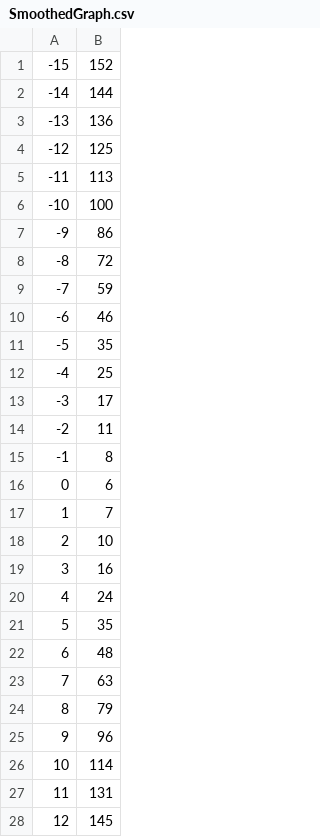
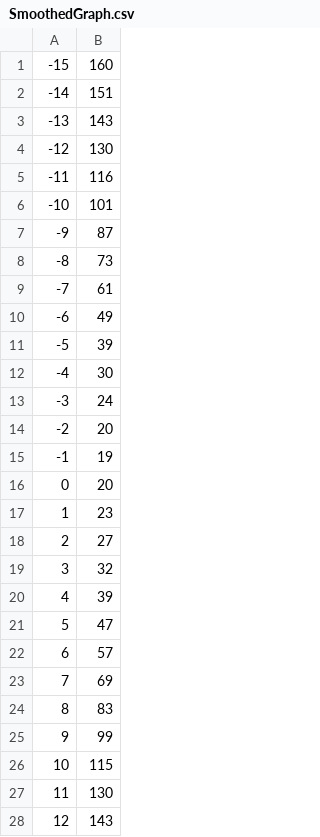
Before and after one commit to Fullerak/ProbAndStatsProject2, a CSV file: ProbAndStats2/SmoothedGraph.csv, drawn as a sheet; only a part is shown; the diff covers the shown part only.

```diff
--- a/ProbAndStats2/SmoothedGraph.csv
+++ b/ProbAndStats2/SmoothedGraph.csv
@@ -1,28 +1,28 @@
--15, 152
--14, 144
--13, 136
--12, 125
--11, 113
--10, 100
--9, 86
--8, 72
--7, 59
--6, 46
--5, 35
--4, 25
--3, 17
--2, 11
--1, 8
-0, 6
-1, 7
-2, 10
-3, 16
-4, 24
-5, 35
-6, 48
-7, 63
-8, 79
-9, 96
-10, 114
-11, 131
-12, 145
+-15, 160
+-14, 151
+-13, 143
+-12, 130
+-11, 116
+-10, 101
+-9, 87
+-8, 73
+-7, 61
+-6, 49
+-5, 39
+-4, 30
+-3, 24
+-2, 20
+-1, 19
+0, 20
+1, 23
+2, 27
+3, 32
+4, 39
+5, 47
+6, 57
+7, 69
+8, 83
+9, 99
+10, 115
+11, 130
+12, 143
```
Also changed, not shown: 3 edited cells elsewhere in this file, ProbAndStats2/SaltedGraph.csv, 9 other files.
